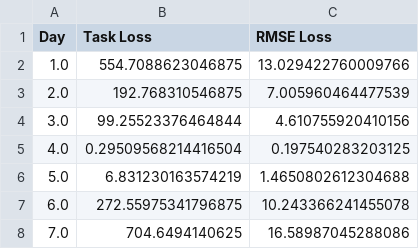
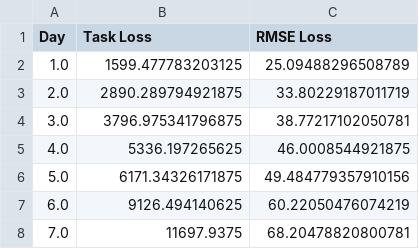
Before and after one commit to facundoy/covid, a CSV file: task_results.csv, drawn as a sheet.

```diff
--- a/task_results.csv
+++ b/task_results.csv
@@ -1,8 +1,8 @@
 Day,Task Loss,RMSE Loss
-1.0,554.7088623046875,13.029422760009766
-2.0,192.768310546875,7.005960464477539
-3.0,99.25523376464844,4.610755920410156
-4.0,0.29509568214416504,0.197540283203125
-5.0,6.831230163574219,1.4650802612304688
-6.0,272.55975341796875,10.243366241455078
-7.0,704.6494140625,16.58987045288086
+1.0,1599.477783203125,25.09488296508789
+2.0,2890.289794921875,33.80229187011719
+3.0,3796.975341796875,38.77217102050781
+4.0,5336.197265625,46.0008544921875
+5.0,6171.34326171875,49.484779357910156
+6.0,9126.494140625,60.22050476074219
+7.0,11697.9375,68.20478820800781
```
Also changed, not shown: rmse_results.csv, 4 other files.
